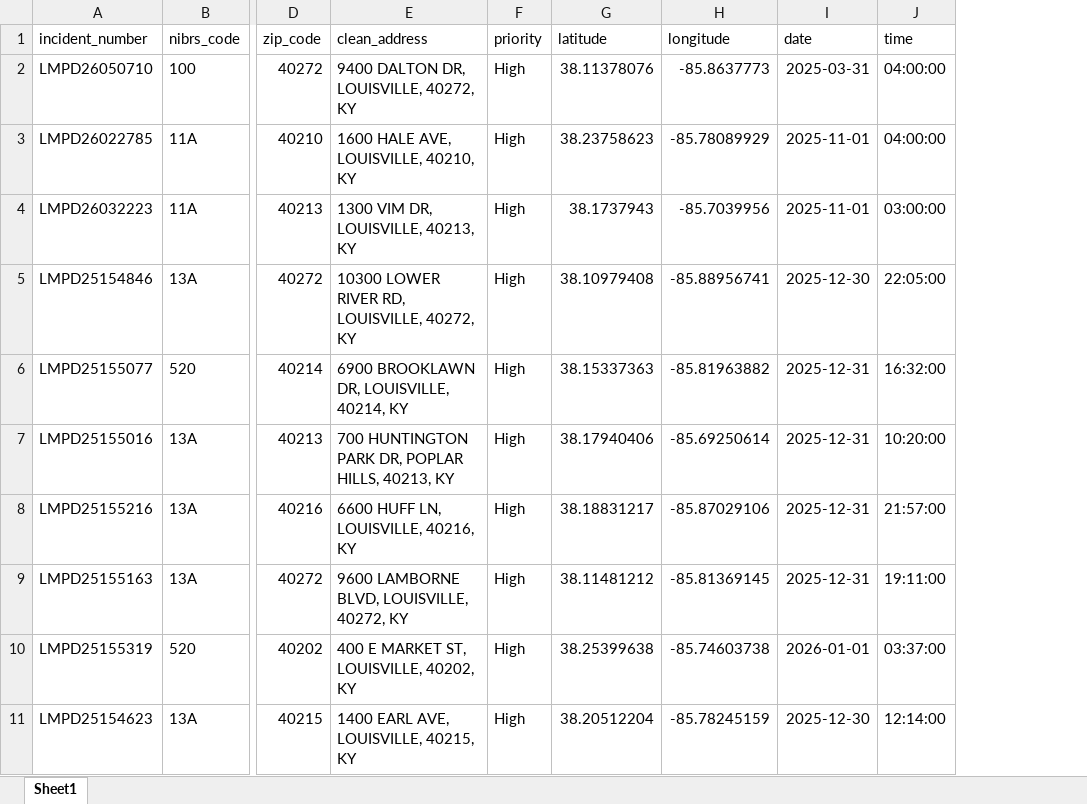
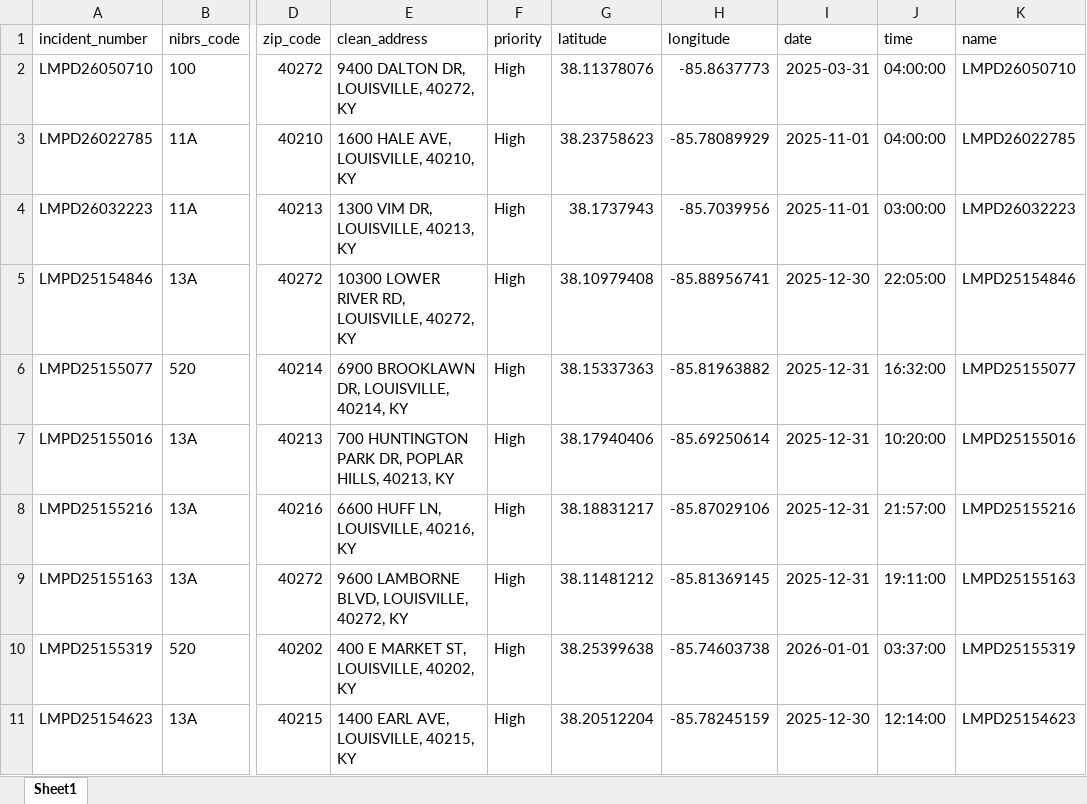
Before and after one commit to rodriguezosvaldo/Drone_Location_Optimization, an Excel workbook: backend/uploads/incidents.xlsx, sheet Sheet1, drawn as a sheet; only a part is shown, gaps mark what is left out; values as stored, in another font and other column widths than the file's, no borders; the diff names each change by its address in the sheet, - before the commit and + after, or states it on an @@ line.

Commit message:
Implement logic for getting priority docks from an excel file instead of METROSAFE constant list of names

```diff
--- a/backend/uploads/incidents.xlsx (sheet Sheet1)
+++ b/backend/uploads/incidents.xlsx (sheet Sheet1)
+column K (name), rows 2-11: LMPD26050710 | LMPD26022785 | LMPD26032223 | LMPD25154846 | LMPD25155077 | LMPD25155016 | LMPD25155216 | LMPD25155163 | LMPD25155319 | LMPD25154623
```
Also changed, not shown: backend/uploads/docks.xlsx, output/clean_and_geocoded_LMPD_data_2025.xlsx, 8 other files.
